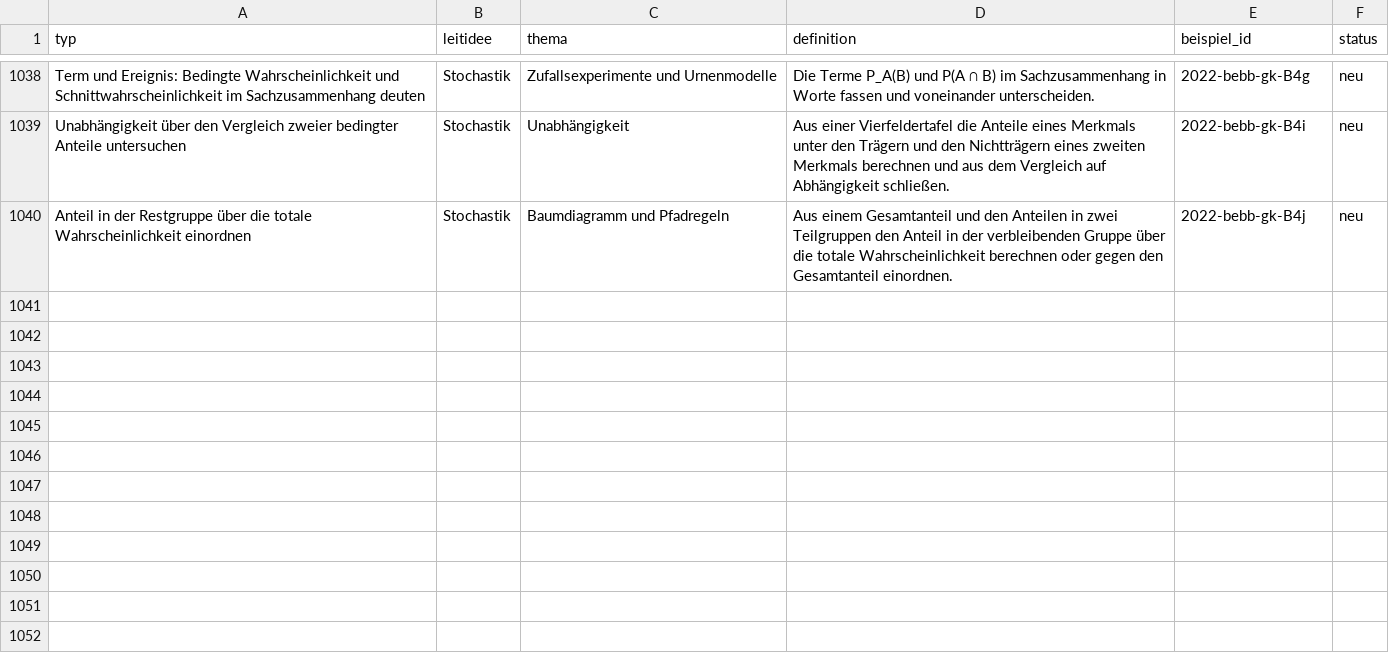
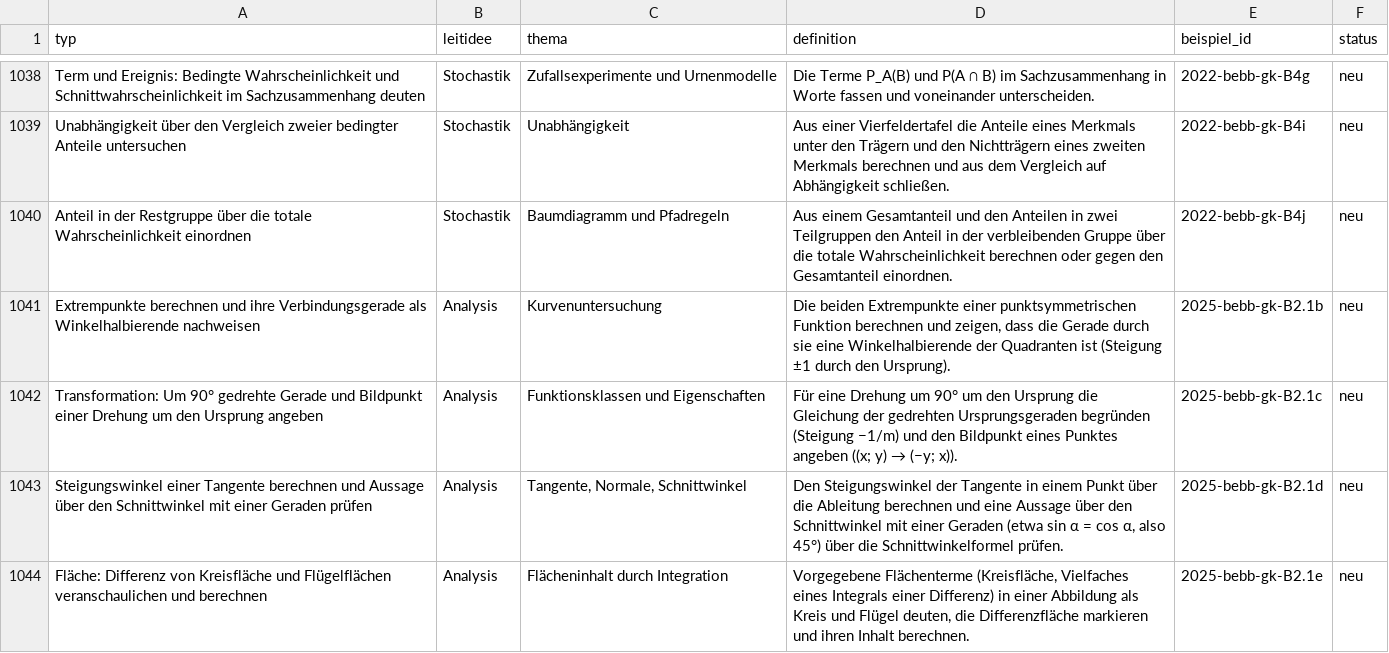
Before and after one commit to hz-0801/mathe-nachhilfe, a CSV file: abitur-typen.csv, drawn as a sheet; only a part is shown, gaps mark what is left out; the diff names each change by its address in the sheet, - before the commit and + after, or states it on an @@ line.

```diff
--- a/abitur-typen.csv
+++ b/abitur-typen.csv
+row 1041: Extrempunkte berechnen und ihre Verbindungsgerade als Winkelhalbierende nachweisen | Analysis | Kurvenuntersuchung | Die beiden Extrempunkte einer punktsymmetrischen Funktion berechnen und zeigen, dass die Gerade durch sie eine Winkelhalbierende der Quadranten ist (Steigung ±1 durch den Ursprung). | 2025-bebb-gk-B2.1b | neu
+row 1042: Transformation: Um 90° gedrehte Gerade und Bildpunkt einer Drehung um den Ursprung angeben | Analysis | Funktionsklassen und Eigenschaften | Für eine Drehung um 90° um den Ursprung die Gleichung der gedrehten Ursprungsgeraden begründen (Steigung −1/m) und den Bildpunkt eines Punktes angeben ((x; y) → (−y; x)). | 2025-bebb-gk-B2.1c | neu
+row 1043: Steigungswinkel einer Tangente berechnen und Aussage über den Schnittwinkel mit einer Geraden prüfen | Analysis | Tangente, Normale, Schnittwinkel | Den Steigungswinkel der Tangente in einem Punkt über die Ableitung berechnen und eine Aussage über den Schnittwinkel mit einer Geraden (etwa sin α = cos α, also 45°) über die Schnittwinkelformel prüfen. | 2025-bebb-gk-B2.1d | neu
+row 1044: Fläche: Differenz von Kreisfläche und Flügelflächen veranschaulichen und berechnen | Analysis | Flächeninhalt durch Integration | Vorgegebene Flächenterme (Kreisfläche, Vielfaches eines Integrals einer Differenz) in einer Abbildung als Kreis und Flügel deuten, die Differenzfläche markieren und ihren Inhalt berechnen. | 2025-bebb-gk-B2.1e | neu
```
Also changed, not shown: 4 other files.
